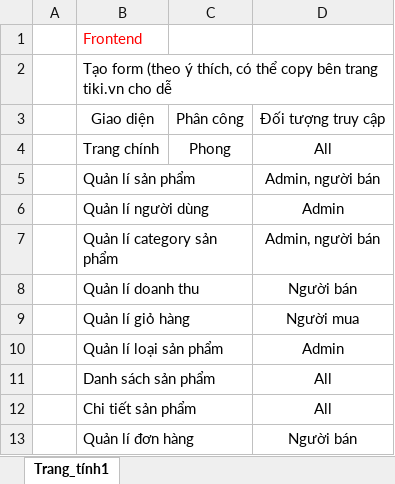
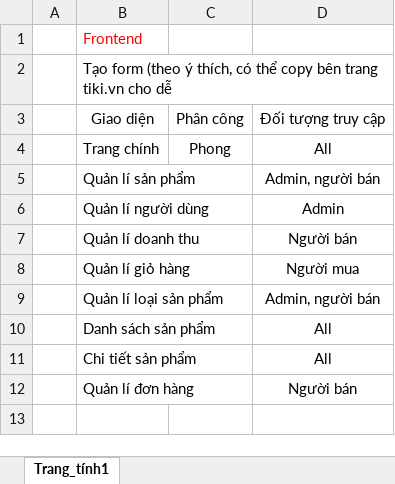
Before and after one commit to Phong940253/Shopping-cart-web, an Excel workbook: Phân công công việc.xlsx, sheet Trang_tính1, drawn as a sheet; only a part is shown; the shorter side is filled out with more unchanged rows; values as stored, in another font and other column widths than the file's, no borders; removed rows and columns are numbered as before the commit, all else as after; the diff names each change by its address in the sheet, - before the commit and + after, or states it on an @@ line.

Commit message:
xoa mot so phan cong

```diff
--- a/Phân công công việc.xlsx (sheet Trang_tính1)
+++ b/Phân công công việc.xlsx (sheet Trang_tính1)
-row 7:  | Quản lí category sản phẩm |  | Admin, người bán
-D9: Admin
+D9: Admin, người bán
```
